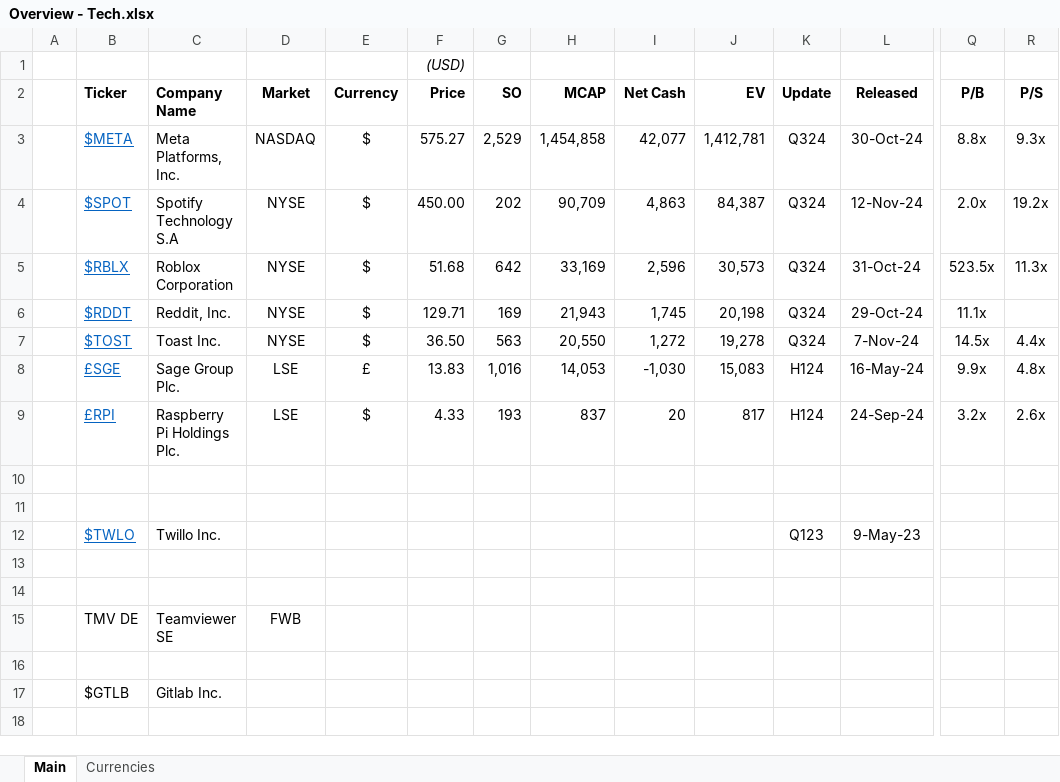
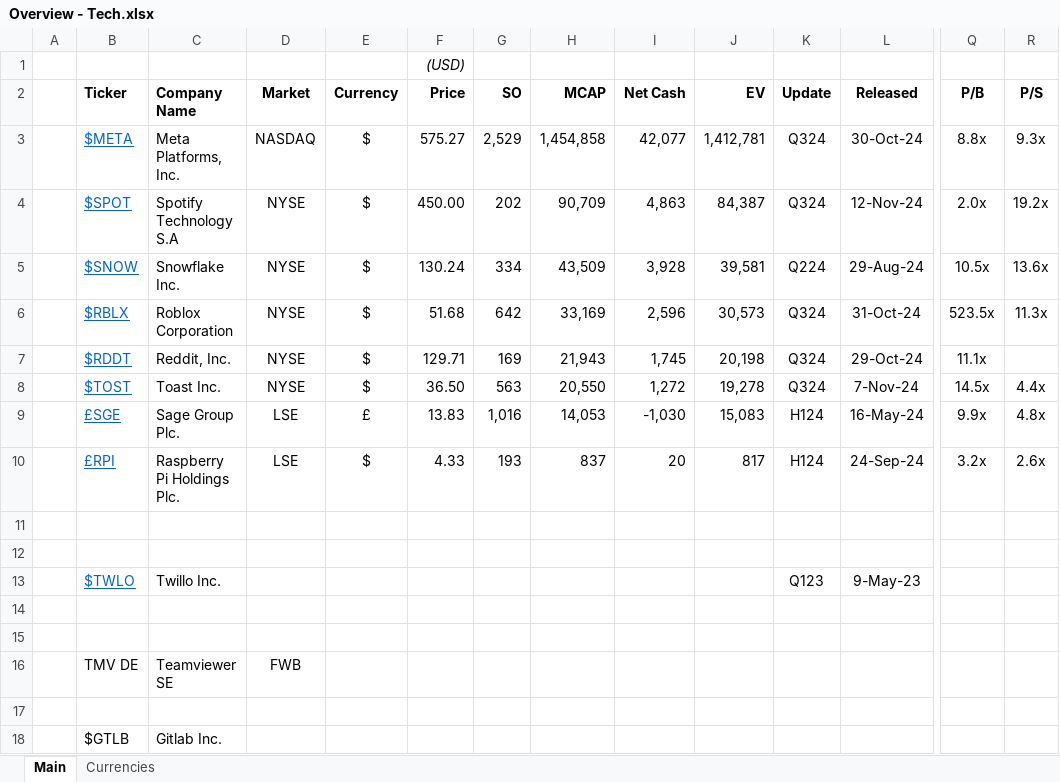
Before and after one commit to Charlie-Hill/Financial-Models, an Excel workbook: Overview - Tech.xlsx, sheet Main, drawn as a sheet; only a part is shown, gaps mark what is left out; values as stored, in another font and other column widths than the file's, no borders; conditional formats not drawn; rows hold the shown columns only; the diff names each change by its address in the sheet, - before the commit and + after, or states it on an @@ line.

Commit message:
Add $SNOW model

```diff
--- a/Overview - Tech.xlsx (sheet Main)
+++ b/Overview - Tech.xlsx (sheet Main)
+row 5:  | $SNOW | Snowflake Inc. | NYSE | $ | 130.24 | 334 | 43,509 | 3,928 | 39,581 | Q224 | 29-Aug-24 | 10.5x | 13.6x
```
Also changed, not shown: 1 other file.
